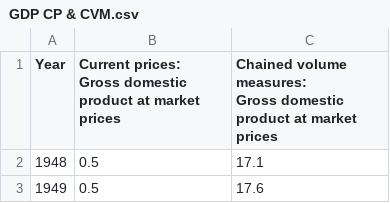
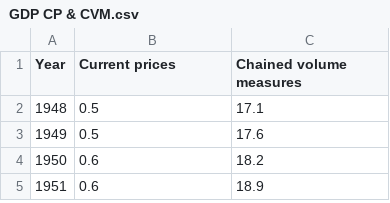
Before and after one commit to AaronJWebber/AaronJWebber.github.io, a CSV file: GDP CP & CVM.csv, drawn as a sheet; only a part is shown; the shorter side is filled out with more unchanged rows.

Commit message:
Add files via upload

```diff
--- a/GDP CP & CVM.csv
+++ b/GDP CP & CVM.csv
@@ -1,4 +1,2 @@
-Year,"Current prices:
-Gross domestic product at market prices","Chained volume measures:
-Gross domestic product at market prices"
+Year,Current prices,Chained volume measures
 1948,0.5,17.1
```
